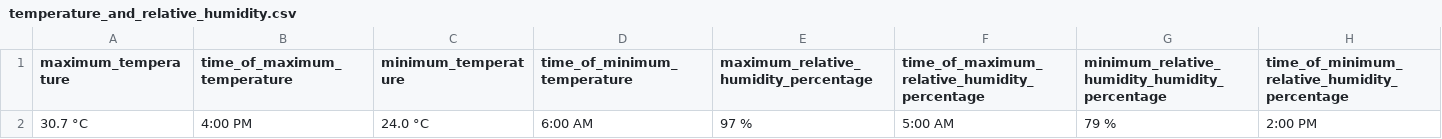
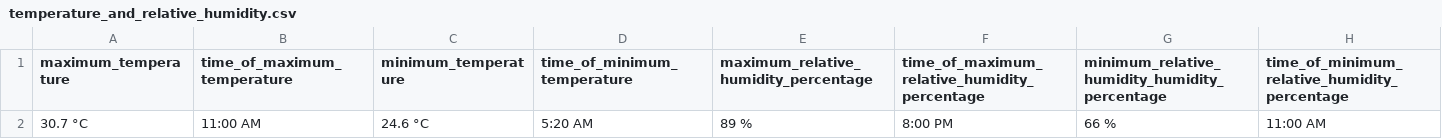
Before and after one commit to christianebacani/PAGASA-Weather-Data-Pipeline, a CSV file: data/stage/daily_weather_forecast/temperature_and_relative_humidity.csv, drawn as a sheet.

```diff
--- a/data/stage/daily_weather_forecast/temperature_and_relative_humidity.csv
+++ b/data/stage/daily_weather_forecast/temperature_and_relative_humidity.csv
@@ -1,2 +1,2 @@
 maximum_temperature,time_of_maximum_temperature,minimum_temperature,time_of_minimum_temperature,maximum_relative_humidity_percentage,time_of_maximum_relative_humidity_percentage,minimum_relative_humidity_humidity_percentage,time_of_minimum_relative_humidity_percentage
-30.7 °C,4:00 PM,24.0 °C,6:00 AM,97 %,5:00 AM,79 %,2:00 PM
+30.7 °C,11:00 AM,24.6 °C,5:20 AM,89 %,8:00 PM,66 %,11:00 AM
```
Also changed, not shown: data/stage/daily_weather_forecast/forecast_weather_conditions.csv, data/stage/daily_weather_forecast/forecast_wind_and_coastal_water_conditions.csv, 2 other files.
